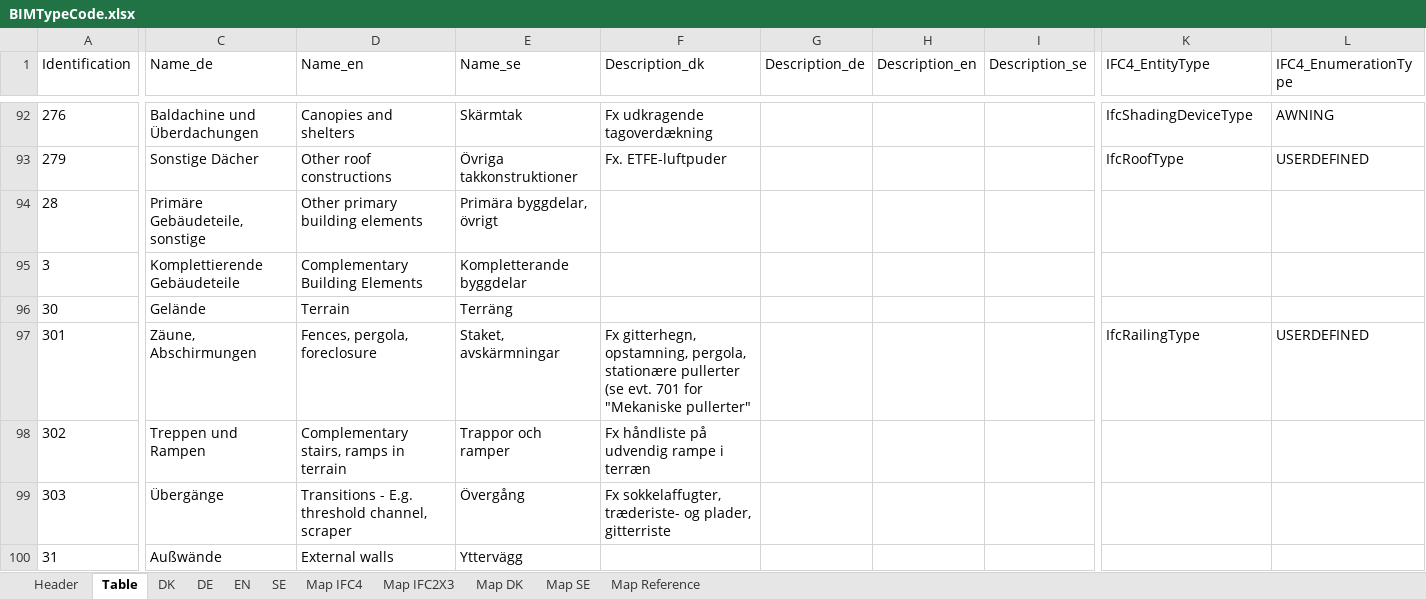
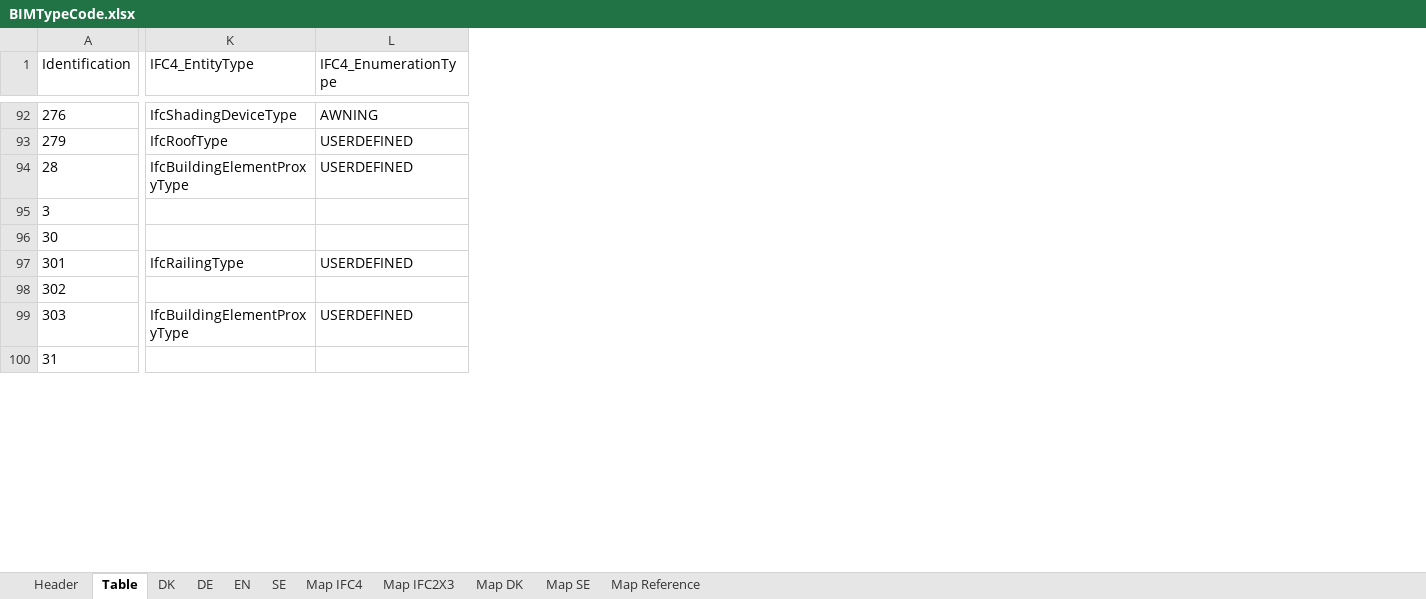
Before and after one commit to tsolsen/BIMTypeCode, an Excel workbook: BIMTypeCode.xlsx, sheet Table, drawn as a sheet; only a part is shown, gaps mark what is left out; values as stored, in another font and other column widths than the file's, no borders; conditional formats and table styles not drawn; the diff covers the shown part only; the diff names each change by its address in the sheet, - before the commit and + after, or states it on an @@ line.

```diff
--- a/BIMTypeCode.xlsx (sheet Table)
+++ b/BIMTypeCode.xlsx (sheet Table)
@@ column C (Name_de) hidden, rows 92-100: Baldachine und Überdachungen | Sonstige Dächer | Primäre Gebäudeteile, sonstige | Komplettierende Gebäudeteile | Gelände | Zäune, Abschirmungen | Treppen und Rampen | Übergänge | Außwände @@
@@ column D (Name_en) hidden, rows 92-100: Canopies and shelters | Other roof constructions | Other primary building elements | Complementary Building Elements | Terrain | Fences, pergola, foreclosure | Complementary stairs, ramps in terrain | Transitions - E.g. threshold channel, scraper | External walls @@
@@ column E (Name_se) hidden, rows 92-100: Skärmtak | Övriga takkonstruktioner | Primära byggdelar, övrigt | Kompletterande byggdelar | Terräng | Staket, avskärmningar | Trappor och ramper | Övergång | Yttervägg @@
@@ column F (Description_dk) hidden, rows 92-99: Fx udkragende tagoverdækning | Fx. ETFE-luftpuder |  |  |  | Fx gitterhegn, opstamning, pergola, stationære pullerter (se evt. 701 for "Mekaniske pullerter" | Fx håndliste på udvendig rampe i terræn | Fx sokkelaffugter, træderiste- og plader, gitterriste @@
@@ column G (Description_de) hidden, empty @@
@@ column H (Description_en) hidden, empty @@
@@ column I (Description_se) hidden, empty @@
-K94 (IFC4_EntityType): (empty)
+K94 (IFC4_EntityType): IfcBuildingElementProxyType
-L94 (IFC4_EnumerationType): (empty)
+L94 (IFC4_EnumerationType): USERDEFINED
-K99 (IFC4_EntityType): (empty)
+K99 (IFC4_EntityType): IfcBuildingElementProxyType
-L99 (IFC4_EnumerationType): (empty)
+L99 (IFC4_EnumerationType): USERDEFINED
```
Also changed, not shown: 885 edited cells elsewhere in this sheet, sheet Map IFC4, sheet Map IFC2X3, sheet DK, hidden cells, 1 other file.
